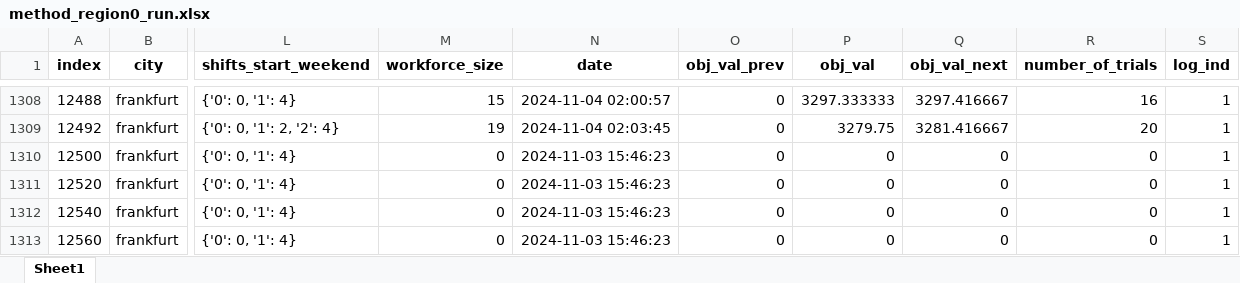
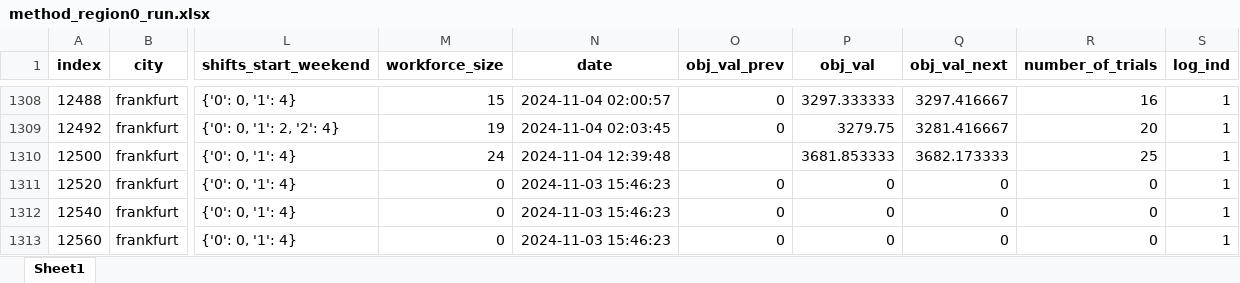
Before and after one commit to claricemottet/lmd-sizing-scheduling-rostering, an Excel workbook: workforce_size/schedule_thesis/method_region0_run.xlsx, sheet Sheet1, drawn as a sheet; only a part is shown, gaps mark what is left out; values as stored, in another font and other column widths than the file's, no borders; the diff names each change by its address in the sheet, - before the commit and + after, or states it on an @@ line.

Commit message:
updated code to use previous demand baseline's optimal workforce size if available

```diff
--- a/workforce_size/schedule_thesis/method_region0_run.xlsx (sheet Sheet1)
+++ b/workforce_size/schedule_thesis/method_region0_run.xlsx (sheet Sheet1)
-M1310 (workforce_size): 0
+M1310 (workforce_size): 24
-N1310 (date): 2024-11-03 15:46:23
+N1310 (date): 2024-11-04 12:39:48
-O1310 (obj_val_prev): 0
+O1310 (obj_val_prev): (empty)
-P1310 (obj_val): 0
+P1310 (obj_val): 3681.853333
-Q1310 (obj_val_next): 0
+Q1310 (obj_val_next): 3682.173333
-R1310 (number_of_trials): 0
+R1310 (number_of_trials): 25
```
Also changed, not shown: 1 other file.
